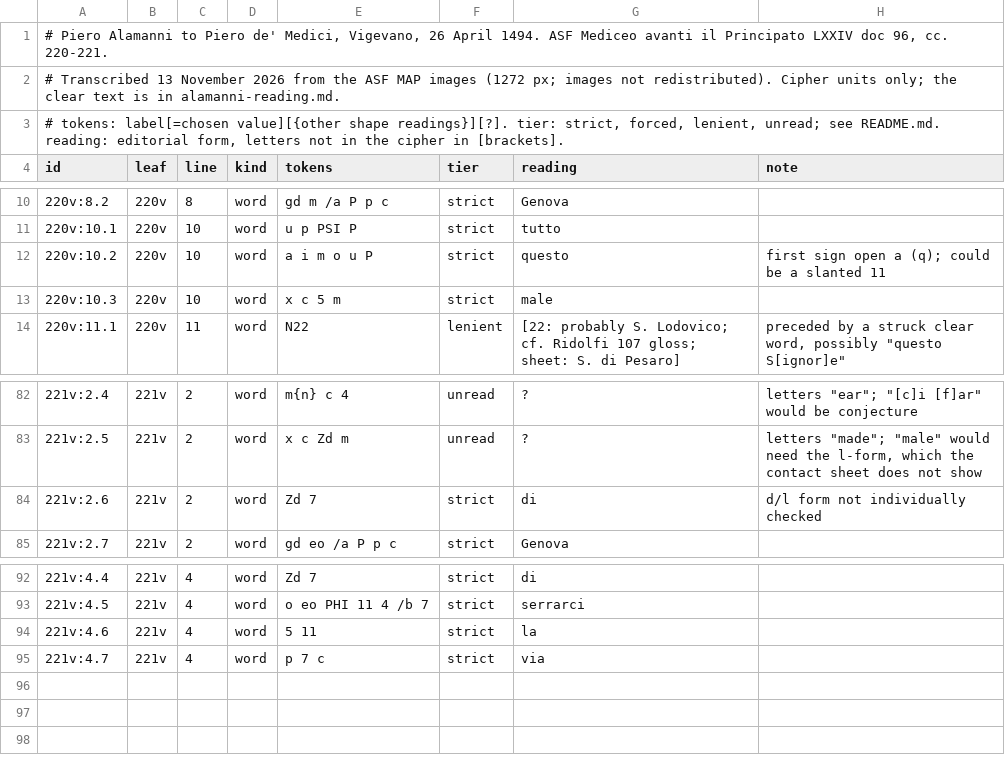
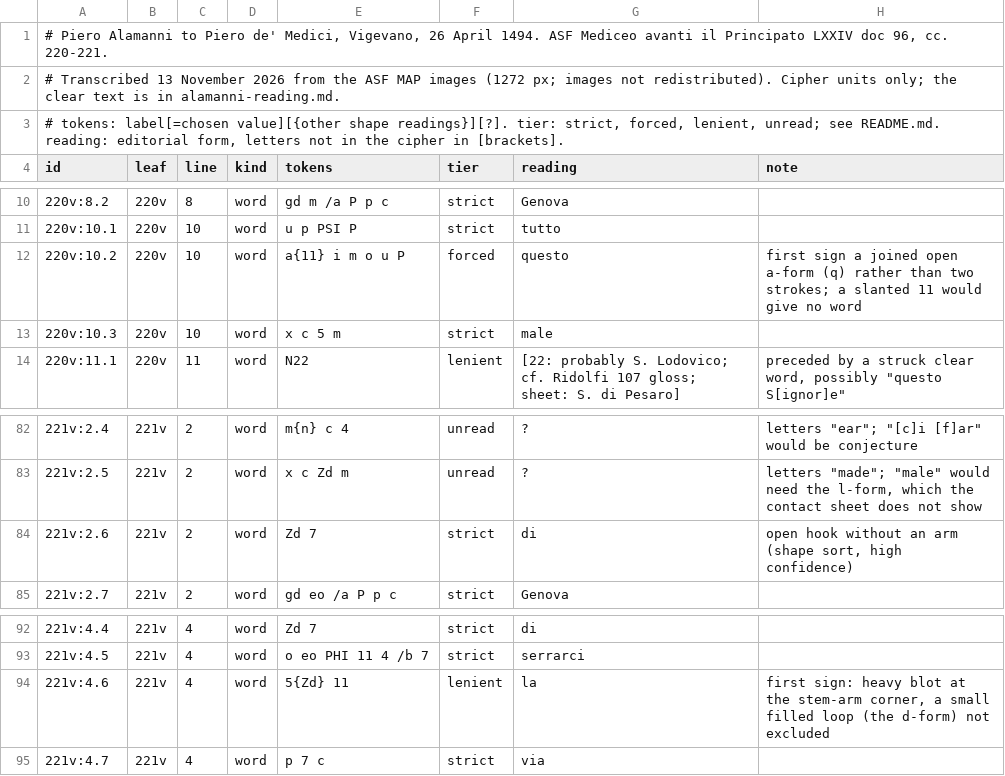
Before and after one commit to aaymeloglu/unsolved-ciphers, a TSV file: milan-1494/alamanni-transcription.tsv, drawn as a sheet; only a part is shown, gaps mark what is left out.

```diff
--- a/milan-1494/alamanni-transcription.tsv
+++ b/milan-1494/alamanni-transcription.tsv
@@ -11,3 +11,3 @@ id	leaf	line	kind	tokens	tier	reading	note
 220v:10.1	220v	10	word	u p PSI P	strict	tutto	
-220v:10.2	220v	10	word	a i m o u P	strict	questo	first sign open a (q); could be a slanted 11
+220v:10.2	220v	10	word	a{11} i m o u P	forced	questo	first sign a joined open a-form (q) rather than two strokes; a slanted 11 would give no word
 220v:10.3	220v	10	word	x c 5 m	strict	male	
@@ -83,3 +83,3 @@ id	leaf	line	kind	tokens	tier	reading	note
 221v:2.5	221v	2	word	x c Zd m	unread	?	letters "made"; "male" would need the l-form, which the contact sheet does not show
-221v:2.6	221v	2	word	Zd 7	strict	di	d/l form not individually checked
+221v:2.6	221v	2	word	Zd 7	strict	di	open hook without an arm (shape sort, high confidence)
 221v:2.7	221v	2	word	gd eo /a P p c	strict	Genova	
@@ -93,3 +93,3 @@ id	leaf	line	kind	tokens	tier	reading	note
 221v:4.5	221v	4	word	o eo PHI 11 4 /b 7	strict	serrarci	
-221v:4.6	221v	4	word	5 11	strict	la	
+221v:4.6	221v	4	word	5{Zd} 11	lenient	la	first sign: heavy blot at the stem-arm corner, a small filled loop (the d-form) not excluded
 221v:4.7	221v	4	word	p 7 c	strict	via	
```
Also changed, not shown: milan-1494/ridolfi-transcription.tsv, 17 other files.
